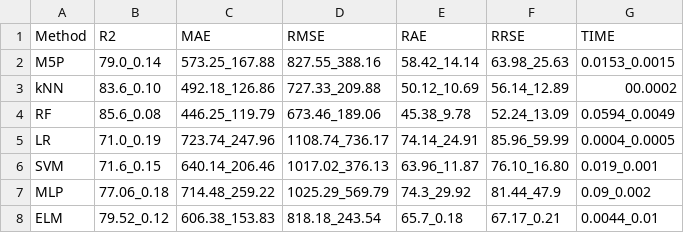
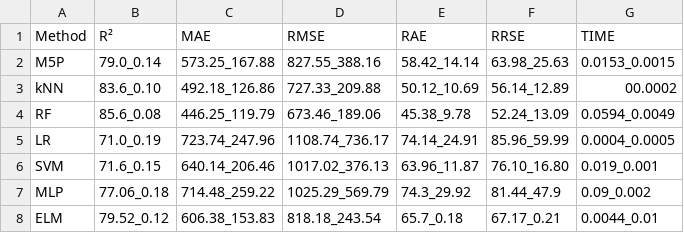
Before and after one commit to geneura-papers/2015_books, a CSV file: Tables_to_figures/datasets/SOM-FS/PublishingCo-UDLU11.csv, drawn as a sheet.

```diff
--- a/Tables_to_figures/datasets/SOM-FS/PublishingCo-UDLU11.csv
+++ b/Tables_to_figures/datasets/SOM-FS/PublishingCo-UDLU11.csv
@@ -1,2 +1,2 @@
-Method;R2;MAE;RMSE;RAE;RRSE;TIME
+Method;R²;MAE;RMSE;RAE;RRSE;TIME
 M5P;79.0_0.14;573.25_167.88;827.55_388.16;58.42_14.14;63.98_25.63;0.0153_0.0015
```
Also changed, not shown: Tables_to_figures/datasets/AllAttributes/PublishingCo-UDL704.csv, Tables_to_figures/datasets/AllAttributes/PublishingCo-UDL929.csv, 45 other files.
